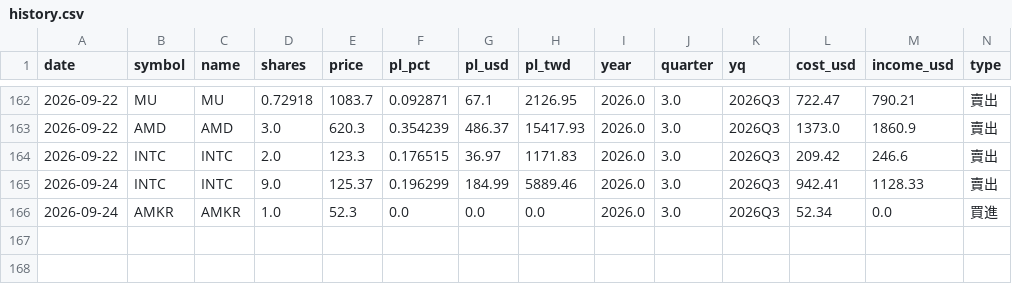
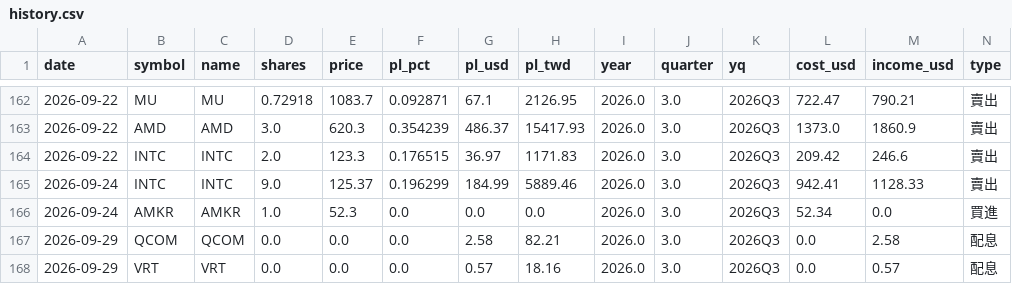
Before and after one commit to ymt1001816-cyber/my-stock-app, a CSV file: history.csv, drawn as a sheet; only a part is shown, gaps mark what is left out; rows hold the shown columns only; the diff names each change by its address in the sheet, - before the commit and + after, or states it on an @@ line.

```diff
--- a/history.csv
+++ b/history.csv
+row 167: 2026-09-29 | QCOM | QCOM | 0.0 | 0.0 | 0.0 | 2.58 | 82.21 | 2026.0 | 3.0 | 2026Q3 | 0.0 | 2.58 | 配息
+row 168: 2026-09-29 | VRT | VRT | 0.0 | 0.0 | 0.0 | 0.57 | 18.16 | 2026.0 | 3.0 | 2026Q3 | 0.0 | 0.57 | 配息
```
Also changed, not shown: 1 other file.
